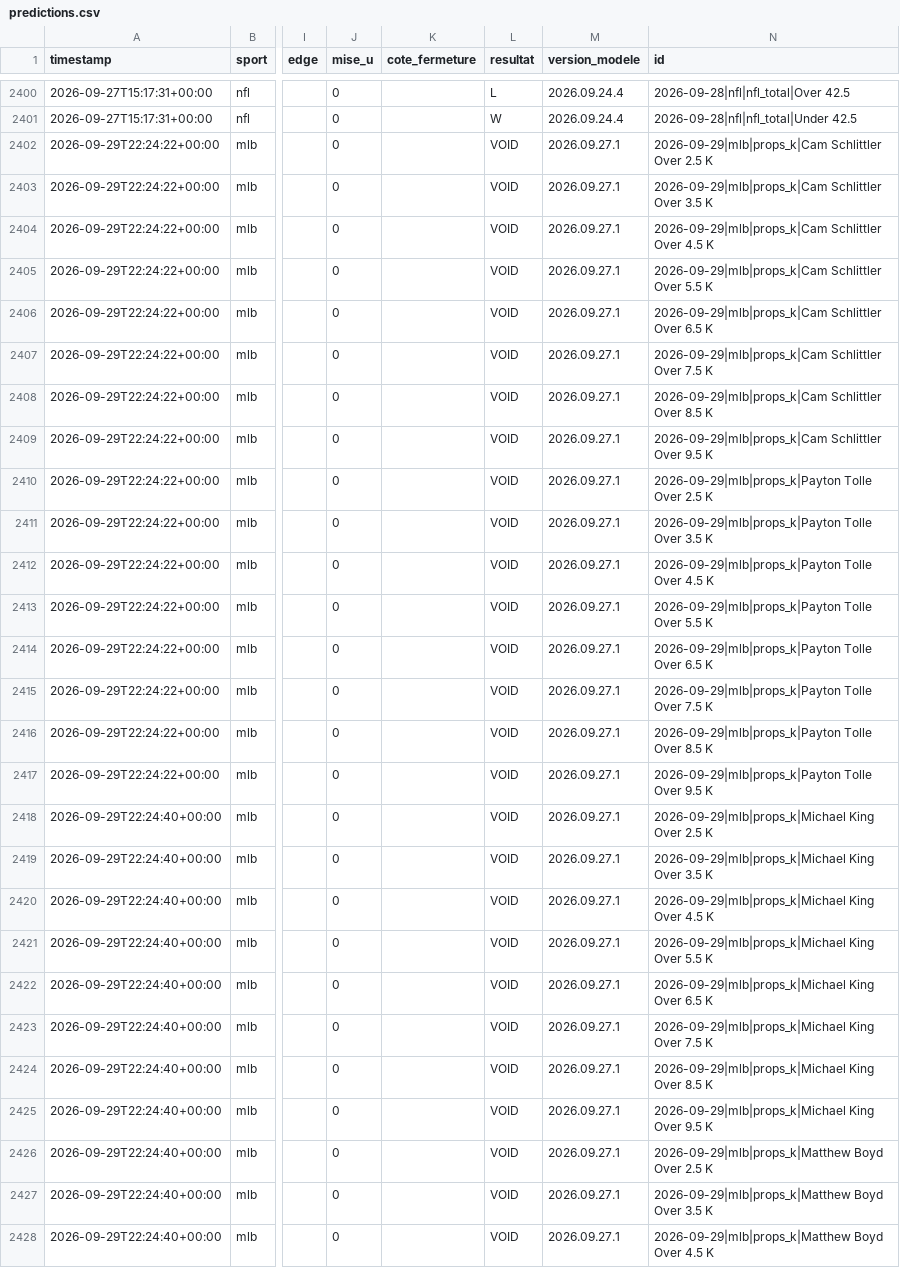
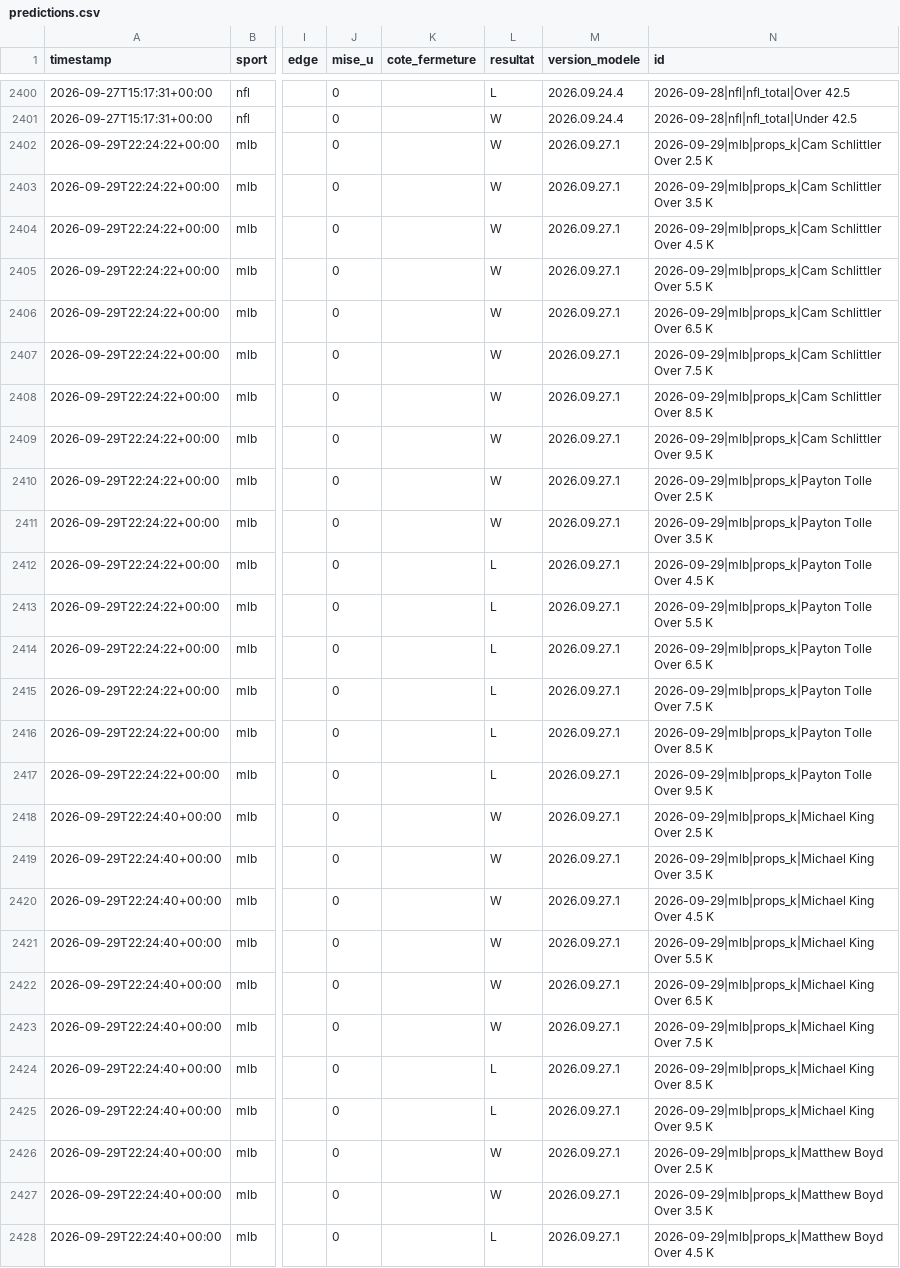
Before and after one commit to Mathv25/nhl-betting-signal, a CSV file: data/predictions.csv, drawn as a sheet; only a part is shown, gaps mark what is left out; the diff covers the shown part only; the diff names each change by its address in the sheet, - before the commit and + after, or states it on an @@ line.

```diff
--- a/data/predictions.csv
+++ b/data/predictions.csv
-L2402:L2411 (resultat): VOID
+L2402:L2411 (resultat): W
-L2412:L2417 (resultat): VOID
+L2412:L2417 (resultat): L
-L2418:L2423 (resultat): VOID
+L2418:L2423 (resultat): W
-L2424:L2425 (resultat): VOID
+L2424:L2425 (resultat): L
-L2426:L2427 (resultat): VOID
+L2426:L2427 (resultat): W
-L2428 (resultat): VOID
+L2428 (resultat): L
```
Also changed, not shown: 85 edited cells elsewhere in this file.
